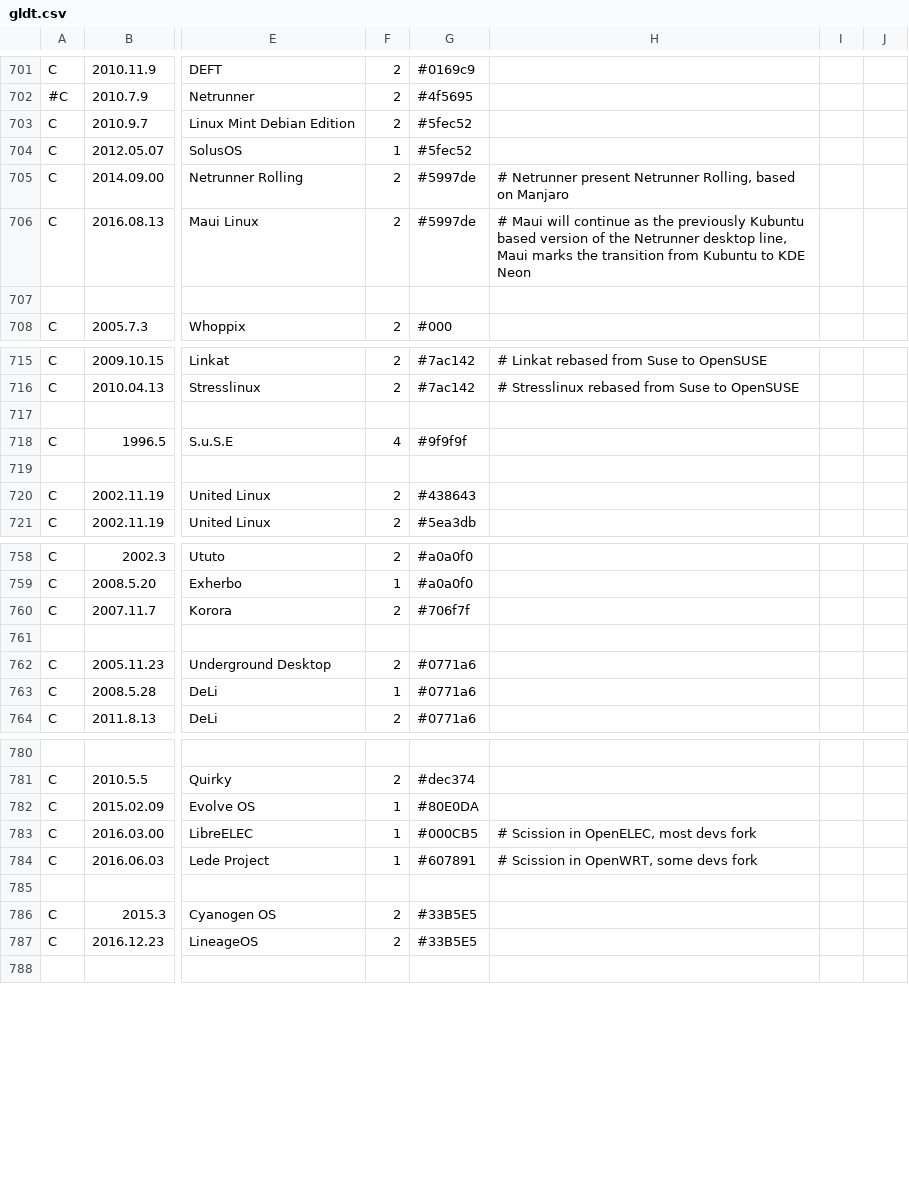
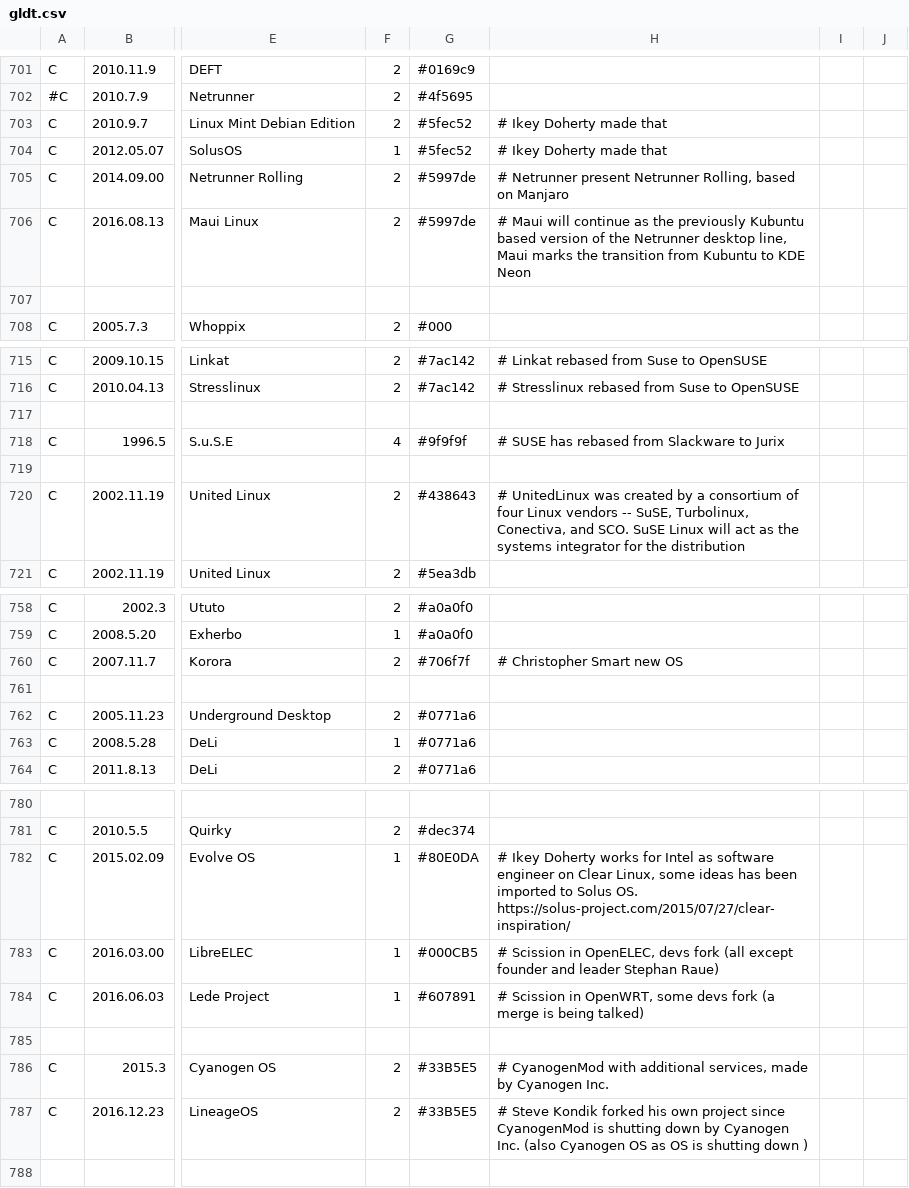
Before and after one commit to FabioLolix/LinuxTimeline, a CSV file: gldt.csv, drawn as a sheet; only a part is shown, gaps mark what is left out; the diff names each change by its address in the sheet, - before the commit and + after, or states it on an @@ line.

Commit message:
Commented on some connectors

```diff
--- a/gldt.csv
+++ b/gldt.csv
-H703:H704: (empty)
+H703:H704: # Ikey Doherty made that
-H718: (empty)
+H718: # SUSE has rebased from Slackware to Jurix
-H720: (empty)
+H720: # UnitedLinux was created by a consortium of four Linux vendors -- SuSE, Turbolinux, Conectiva, and SCO. SuSE Linux will act as the systems integrator for the distribution
-H760: (empty)
+H760: # Christopher Smart new OS
-H782: (empty)
+H782: # Ikey Doherty works for Intel as software engineer on Clear Linux, some ideas has been imported to Solus OS. https://solus-project.com/2015/07/27/clear-inspiration/
-H783: …in OpenELEC, most devs fork
+H783: …in OpenELEC, devs fork (all except founder and leader Stephan Raue)
-H784: …devs fork
+H784: …devs fork (a merge is being talked)
-H786: (empty)
+H786: # CyanogenMod with additional services, made by Cyanogen Inc.
-H787: (empty)
+H787: # Steve Kondik forked his own project since CyanogenMod is shutting down by Cyanogen Inc. (also Cyanogen OS as OS is shutting down )
```
